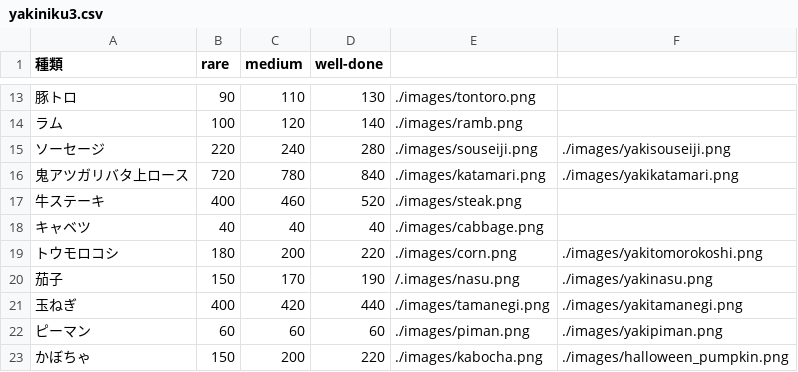
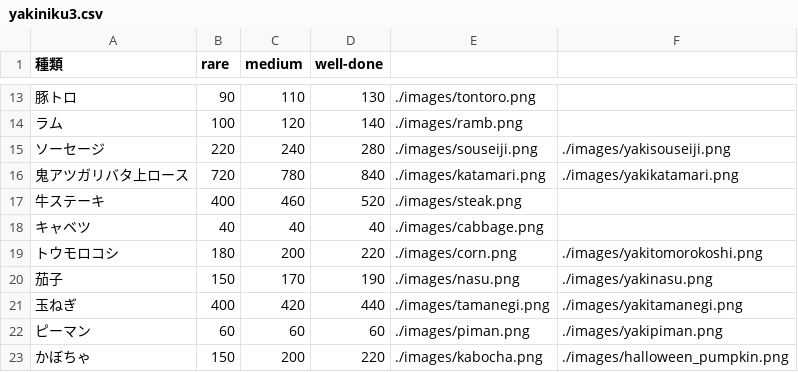
Before and after one commit to movingonigiri/yakiniku_bugyou, a CSV file: YAKINIKU/public/yakiniku3.csv, drawn as a sheet; only a part is shown, gaps mark what is left out.

```diff
--- a/YAKINIKU/public/yakiniku3.csv
+++ b/YAKINIKU/public/yakiniku3.csv
@@ -19,3 +19,3 @@
 トウモロコシ,180,200,220,./images/corn.png,./images/yakitomorokoshi.png
-茄子,150,170,190,/.images/nasu.png,./images/yakinasu.png
+茄子,150,170,190,./images/nasu.png,./images/yakinasu.png
 玉ねぎ,400,420,440,./images/tamanegi.png,./images/yakitamanegi.png
```
Also changed, not shown: 3 other files.
